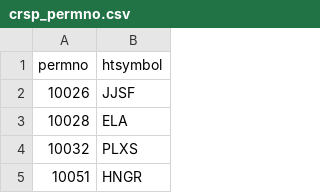
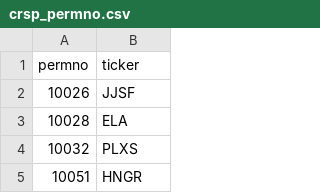
Before and after one commit to limshaocong/analyticsEdge, a CSV file: Datasets/CRSP_WRDS/crsp_permno.csv, drawn as a sheet; only a part is shown.

```diff
--- a/Datasets/CRSP_WRDS/crsp_permno.csv
+++ b/Datasets/CRSP_WRDS/crsp_permno.csv
@@ -1,2 +1,2 @@
-permno,htsymbol
+permno,ticker
 10026,JJSF
```
Also changed, not shown: 8 other files.
